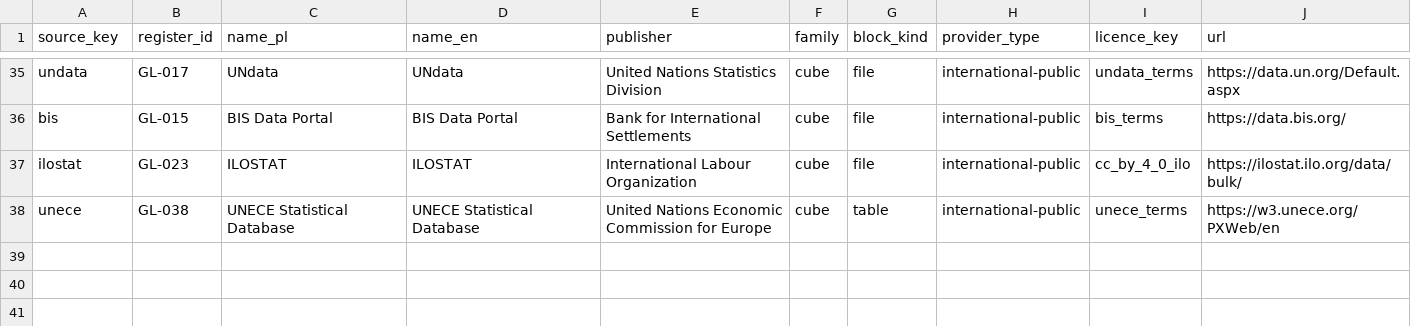
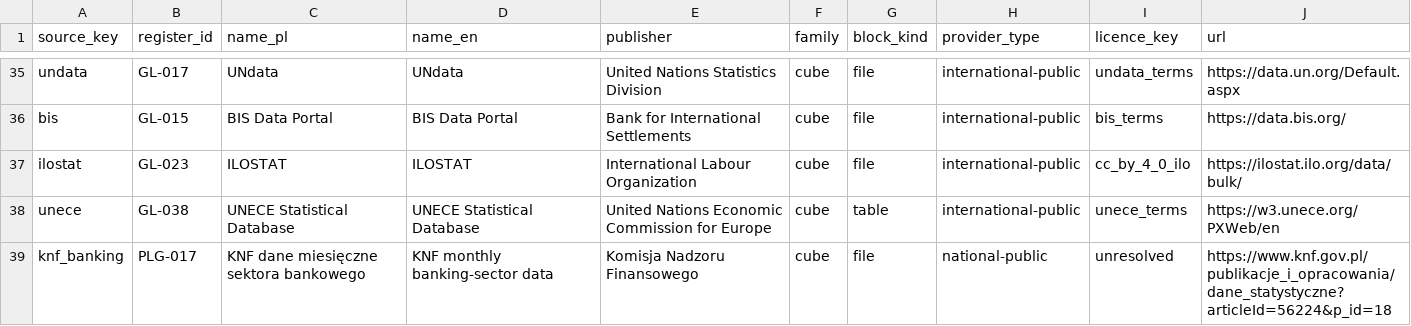
Before and after one commit to zohelo/zohelo-data, a CSV file: warehouse/seeds/source.csv, drawn as a sheet; only a part is shown, gaps mark what is left out; the diff names each change by its address in the sheet, - before the commit and + after, or states it on an @@ line.

```diff
--- a/warehouse/seeds/source.csv
+++ b/warehouse/seeds/source.csv
+row 39: knf_banking | PLG-017 | KNF dane miesięczne sektora bankowego | KNF monthly banking-sector data | Komisja Nadzoru Finansowego | cube | file | national-public | unresolved | https://www.knf.gov.pl/publikacje_i_opracowania/dane_statystyczne?articleId=56224&p_id=18
```
Also changed, not shown: warehouse/seeds/kpi.csv, warehouse/seeds/kpi_measure.csv, 14 other files.
